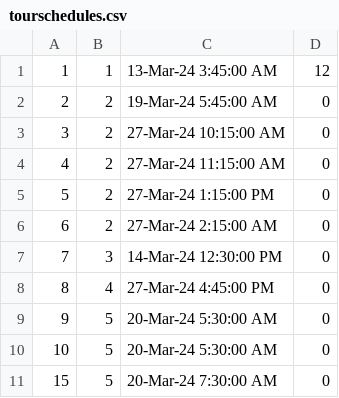
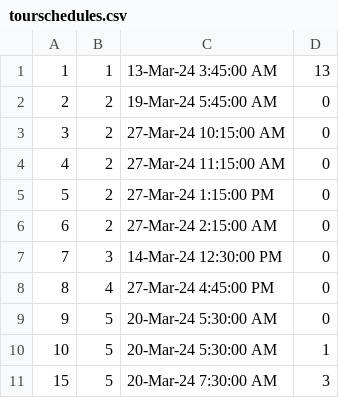
Before and after one commit to VeljkoW/Tourism-Accommodation-Management-App, a CSV file: Resources/Data/tourschedules.csv, drawn as a sheet.

```diff
--- a/Resources/Data/tourschedules.csv
+++ b/Resources/Data/tourschedules.csv
@@ -1,2 +1,2 @@
-1|1|13-Mar-24 3:45:00 AM|12
+1|1|13-Mar-24 3:45:00 AM|13
 2|2|19-Mar-24 5:45:00 AM|0
@@ -9,3 +9,3 @@
 9|5|20-Mar-24 5:30:00 AM|0
-10|5|20-Mar-24 5:30:00 AM|0
-15|5|20-Mar-24 7:30:00 AM|0
+10|5|20-Mar-24 5:30:00 AM|1
+15|5|20-Mar-24 7:30:00 AM|3
```
Also changed, not shown: Resources/Data/tourpeople.csv, Resources/Data/tours.csv, 10 other files.
